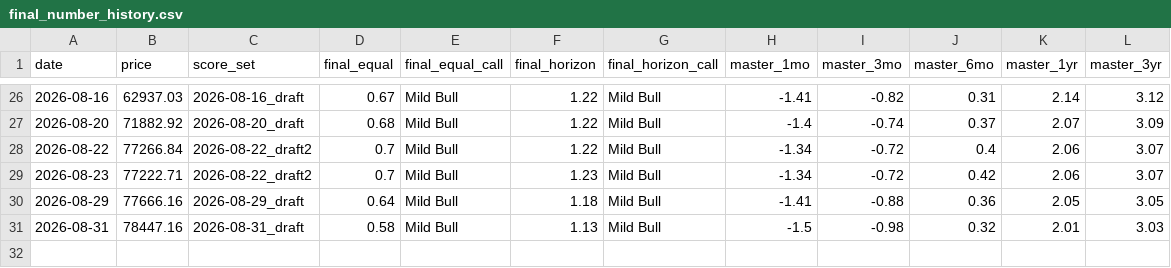
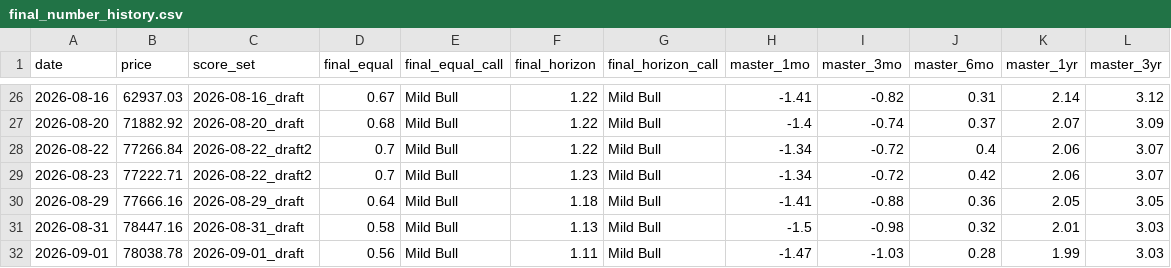
Before and after one commit to nateg511-wq/Daily-Weekly-Tracker, a CSV file: data/final_number_history.csv, drawn as a sheet; only a part is shown, gaps mark what is left out.

```diff
--- a/data/final_number_history.csv
+++ b/data/final_number_history.csv
@@ -31 +31,2 @@ date,price,score_set,final_equal,final_equal_call,final_horizon,final_horizon_ca
 2026-08-31,78447.16,2026-08-31_draft,0.58,Mild Bull,1.13,Mild Bull,-1.5,-0.98,0.32,2.01,3.03
+2026-09-01,78038.78,2026-09-01_draft,0.56,Mild Bull,1.11,Mild Bull,-1.47,-1.03,0.28,1.99,3.03
```
Also changed, not shown: 13 other files.
